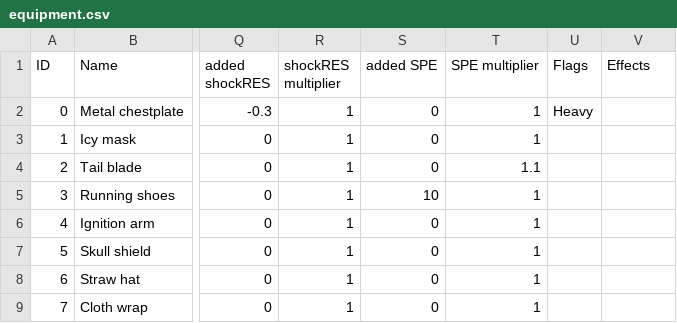
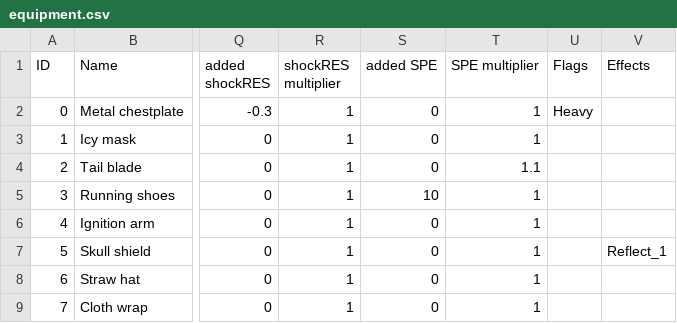
Before and after one commit to PoopieJoe/Pokemonclone, a CSV file: database/equipment.csv, drawn as a sheet; only a part is shown, gaps mark what is left out; the diff names each change by its address in the sheet, - before the commit and + after, or states it on an @@ line.

Commit message:
Need to implement spike shield, fixed multitarget attacks

```diff
--- a/database/equipment.csv
+++ b/database/equipment.csv
-V7 (Effects): (empty)
+V7 (Effects): Reflect_1
```
Also changed, not shown: 1 other file.
